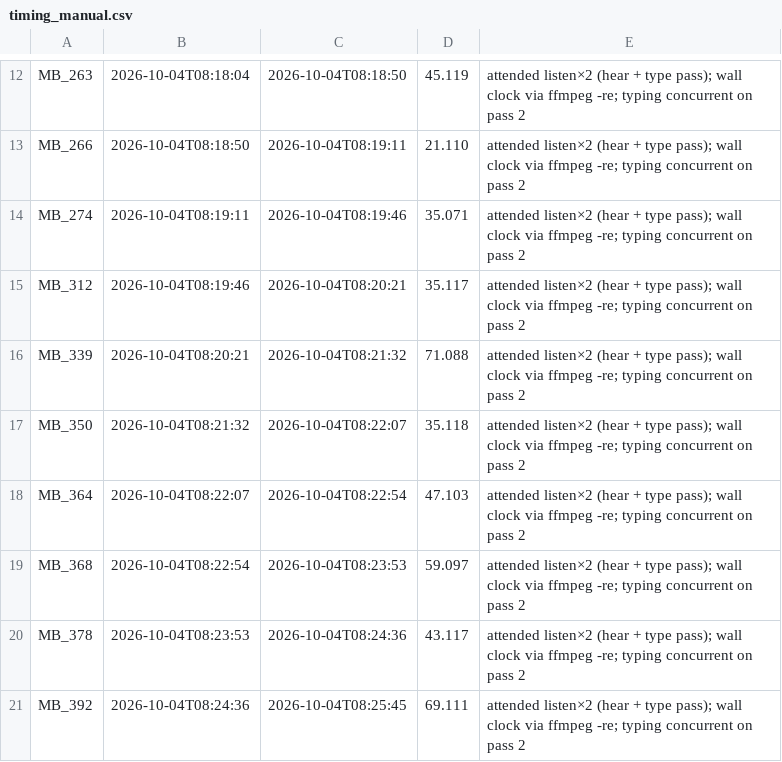
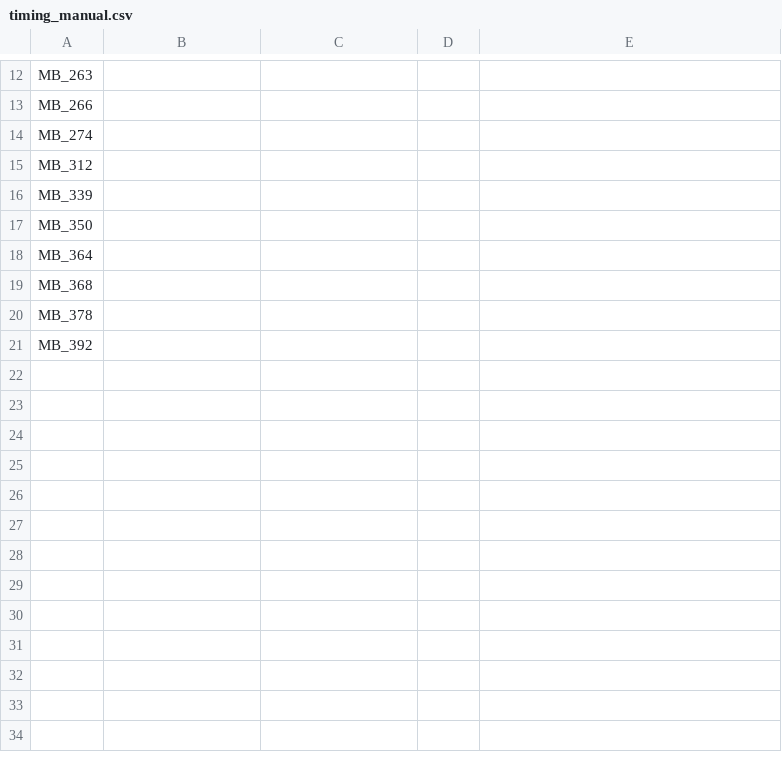
Before and after one commit to ndung768/YouAudioLab, a CSV file: docs/software/eval/timing_manual.csv, drawn as a sheet; only a part is shown, gaps mark what is left out; the diff covers the shown part only; the diff names each change by its address in the sheet, - before the commit and + after, or states it on an @@ line.

```diff
--- a/docs/software/eval/timing_manual.csv
+++ b/docs/software/eval/timing_manual.csv
-B12: 2026-10-04T08:18:04
+B12: (empty)
-C12: 2026-10-04T08:18:50
+C12: (empty)
-D12: 45.119
+D12: (empty)
-E12:E21: attended listen×2 (hear + type pass); wall clock via ffmpeg -re; typing concurrent on pass 2
+E12:E21: (empty)
-B13: 2026-10-04T08:18:50
+B13: (empty)
-C13: 2026-10-04T08:19:11
+C13: (empty)
-D13: 21.110
+D13: (empty)
-B14: 2026-10-04T08:19:11
+B14: (empty)
-C14: 2026-10-04T08:19:46
+C14: (empty)
-D14: 35.071
+D14: (empty)
-B15: 2026-10-04T08:19:46
+B15: (empty)
-C15: 2026-10-04T08:20:21
+C15: (empty)
-D15: 35.117
+D15: (empty)
-B16: 2026-10-04T08:20:21
+B16: (empty)
-C16: 2026-10-04T08:21:32
+C16: (empty)
-D16: 71.088
+D16: (empty)
-B17: 2026-10-04T08:21:32
+B17: (empty)
-C17: 2026-10-04T08:22:07
+C17: (empty)
-D17: 35.118
+D17: (empty)
-B18: 2026-10-04T08:22:07
+B18: (empty)
-C18: 2026-10-04T08:22:54
+C18: (empty)
-D18: 47.103
+D18: (empty)
-B19: 2026-10-04T08:22:54
+B19: (empty)
-C19: 2026-10-04T08:23:53
+C19: (empty)
-D19: 59.097
+D19: (empty)
-B20: 2026-10-04T08:23:53
+B20: (empty)
-C20: 2026-10-04T08:24:36
+C20: (empty)
-D20: 43.117
+D20: (empty)
-B21: 2026-10-04T08:24:36
+B21: (empty)
-C21: 2026-10-04T08:25:45
+C21: (empty)
-D21: 69.111
+D21: (empty)
```
Also changed, not shown: 40 edited cells elsewhere in this file, docs/software/eval/timing_tool_human.csv, 18 other files.
